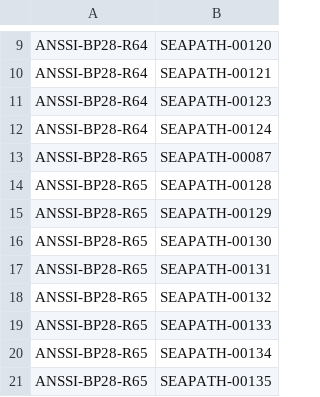
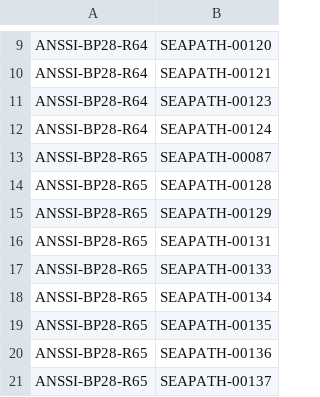
Before and after one commit to seapath/ansible, a CSV file: roles/debian_tests/cukinia-tests/ANSSI-BP28-Recommandations-MIR.csv, drawn as a sheet; only a part is shown, gaps mark what is left out; the shorter side is filled out with more unchanged rows; the diff names each change by its address in the sheet, - before the commit and + after, or states it on an @@ line.

```diff
--- a/roles/debian_tests/cukinia-tests/ANSSI-BP28-Recommandations-MIR.csv
+++ b/roles/debian_tests/cukinia-tests/ANSSI-BP28-Recommandations-MIR.csv
-row 16: ANSSI-BP28-R65 | SEAPATH-00130
-row 18: ANSSI-BP28-R65 | SEAPATH-00132
```
Also changed, not shown: roles/debian_tests/cukinia-tests/ANSSI-BP28-Recommandations-MI.csv, 6 other files.
